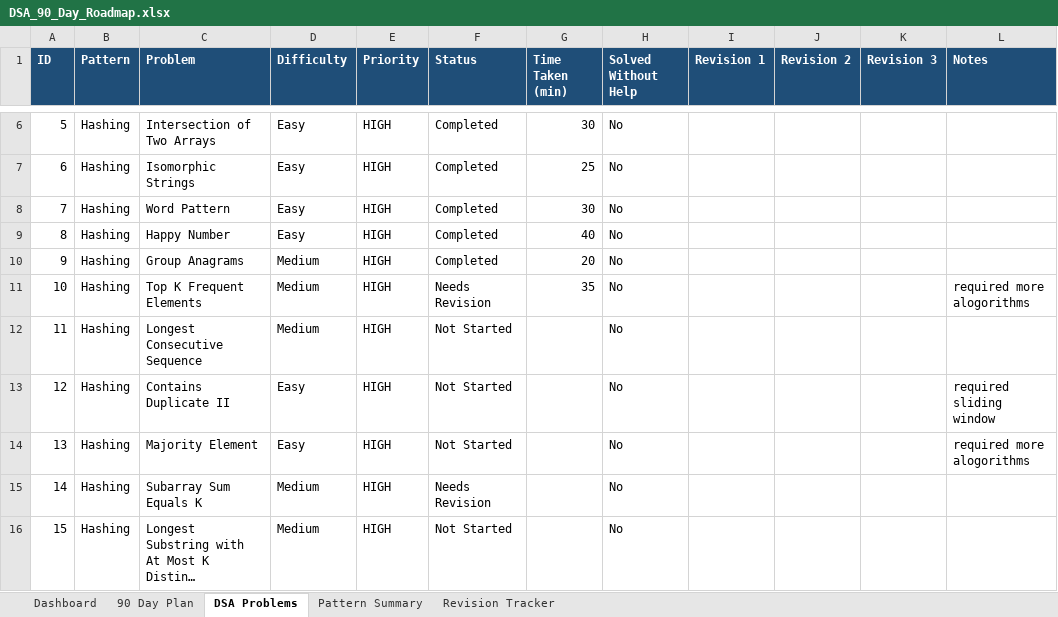
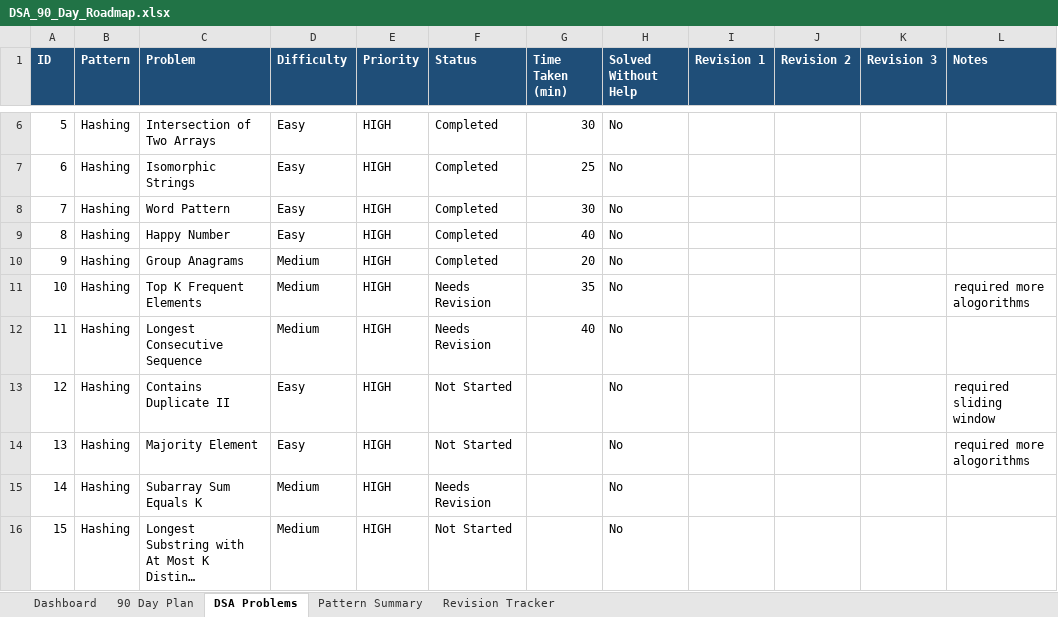
Before and after one commit to sreenivas86/Target-learn, an Excel workbook: documents/plan/DSA_90_Day_Roadmap.xlsx, sheet DSA Problems, drawn as a sheet; only a part is shown, gaps mark what is left out; long unchanged cells end in …; values as stored, in another font and other column widths than the file's, no borders; the diff names each change by its address in the sheet, - before the commit and + after, or states it on an @@ line.

Commit message:
add Longest consecutive problem

```diff
--- a/documents/plan/DSA_90_Day_Roadmap.xlsx (sheet DSA Problems)
+++ b/documents/plan/DSA_90_Day_Roadmap.xlsx (sheet DSA Problems)
-F12 (Status): Not Started
+F12 (Status): Needs Revision
-G12 (Time Taken (min)): (empty)
+G12 (Time Taken (min)): 40
```
Also changed, not shown: sheet Dashboard, sheet Revision Tracker, 1 other file.
